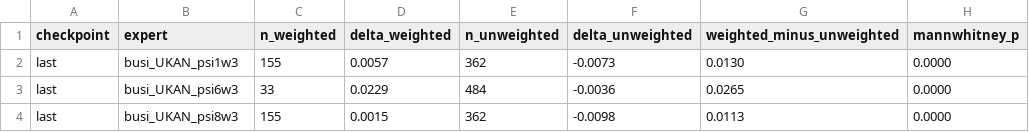
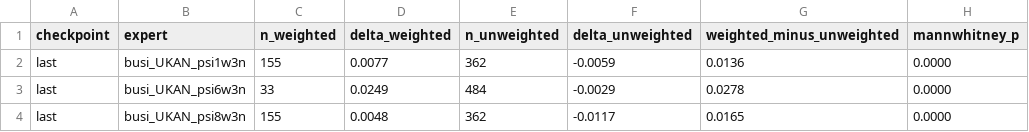
Before and after one commit to OwenWu930302/psi-weighted-busi, a CSV file: results/analysis/weighted_cases_BUSI_compare.csv, drawn as a sheet.

```diff
--- a/results/analysis/weighted_cases_BUSI_compare.csv
+++ b/results/analysis/weighted_cases_BUSI_compare.csv
@@ -1,4 +1,4 @@
 checkpoint,expert,n_weighted,delta_weighted,n_unweighted,delta_unweighted,weighted_minus_unweighted,mannwhitney_p
-last,busi_UKAN_psi1w3,155,0.0057,362,-0.0073,0.0130,0.0000
-last,busi_UKAN_psi6w3,33,0.0229,484,-0.0036,0.0265,0.0000
-last,busi_UKAN_psi8w3,155,0.0015,362,-0.0098,0.0113,0.0000
+last,busi_UKAN_psi1w3n,155,0.0077,362,-0.0059,0.0136,0.0000
+last,busi_UKAN_psi6w3n,33,0.0249,484,-0.0029,0.0278,0.0000
+last,busi_UKAN_psi8w3n,155,0.0048,362,-0.0117,0.0165,0.0000
```
Also changed, not shown: results/analysis/test_BUSI_percase.csv, results/analysis/test_BUSI_selection.csv, 39 other files.
